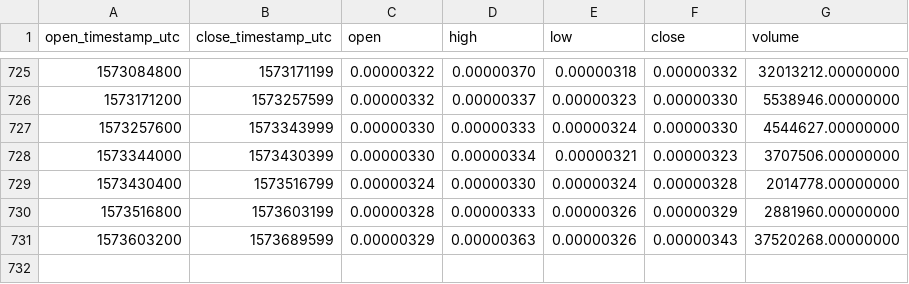
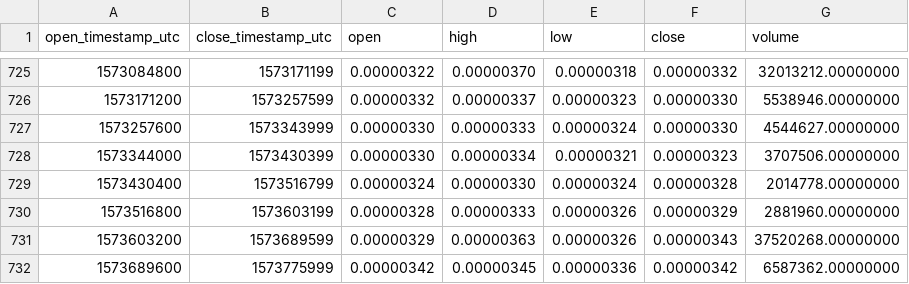
Before and after one commit to cryptobigbro/binance-BCPTBTC, a CSV file: binance-BCPTBTC-1d.csv, drawn as a sheet; only a part is shown, gaps mark what is left out; the diff names each change by its address in the sheet, - before the commit and + after, or states it on an @@ line.

Commit message:
Update OHLCV data.

```diff
--- a/binance-BCPTBTC-1d.csv
+++ b/binance-BCPTBTC-1d.csv
+row 732: 1573689600 | 1573775999 | 0.00000342 | 0.00000345 | 0.00000336 | 0.00000342 | 6587362.00000000
```
Also changed, not shown: 1 other file.
